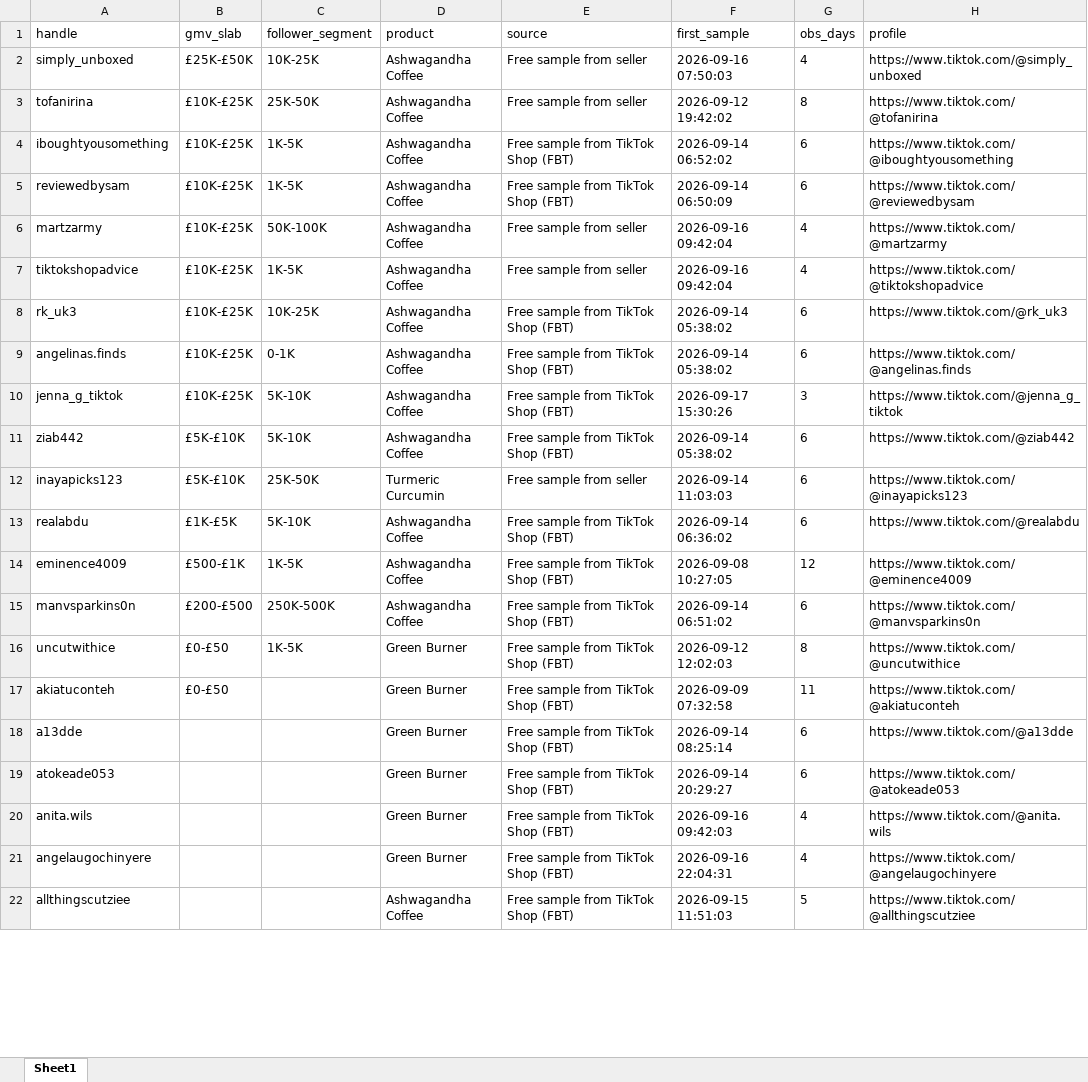
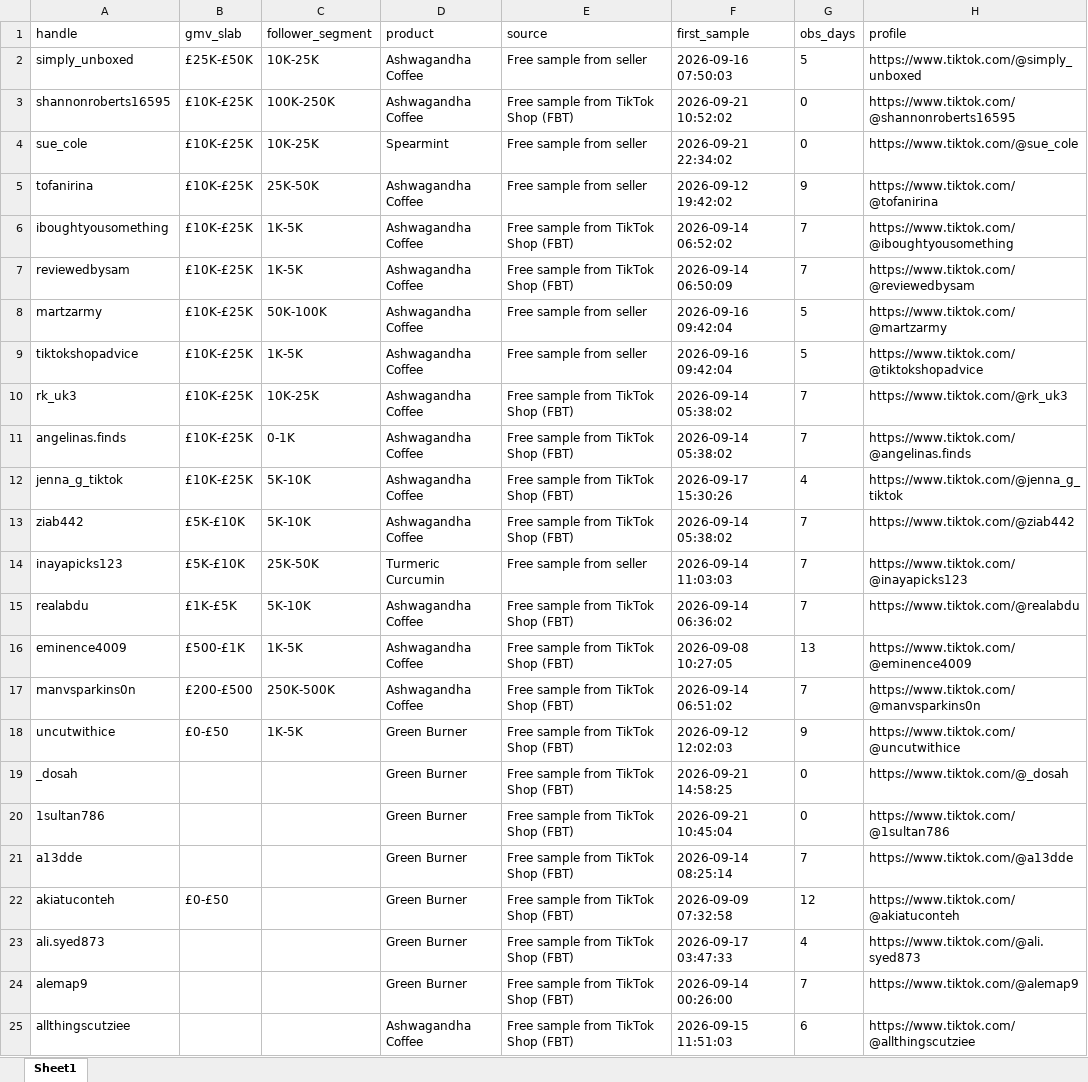
Before and after one commit to aviralgarg-commits/vahdam-sampling-dashboard, an Excel workbook: chase_list.xlsx, sheet Sheet1, drawn as a sheet; only a part is shown; values as stored, in another font and other column widths than the file's, no borders; removed rows and columns are numbered as before the commit, all else as after; the diff covers the shown part only; the diff names each change by its address in the sheet, - before the commit and + after, or states it on an @@ line.

```diff
--- a/chase_list.xlsx (sheet Sheet1)
+++ b/chase_list.xlsx (sheet Sheet1)
-G2 (obs_days): 4
+G2 (obs_days): 5
+row 3: shannonroberts16595 | £10K-£25K | 100K-250K | Ashwagandha Coffee | Free sample from TikTok Shop (FBT) | 2026-09-21 10:52:02 | 0 | https://www.tiktok.com/@shannonroberts16595
+row 4: sue_cole | £10K-£25K | 10K-25K | Spearmint | Free sample from seller | 2026-09-21 22:34:02 | 0 | https://www.tiktok.com/@sue_cole
-G5 (obs_days): 8
+G5 (obs_days): 9
-G6:G7 (obs_days): 6
+G6:G7 (obs_days): 7
-G8:G9 (obs_days): 4
+G8:G9 (obs_days): 5
-G10:G11 (obs_days): 6
+G10:G11 (obs_days): 7
-G12 (obs_days): 3
+G12 (obs_days): 4
-G13:G15 (obs_days): 6
+G13:G15 (obs_days): 7
-G16 (obs_days): 12
+G16 (obs_days): 13
-G17 (obs_days): 6
+G17 (obs_days): 7
-G18 (obs_days): 8
+G18 (obs_days): 9
+row 19: _dosah |  |  | Green Burner | Free sample from TikTok Shop (FBT) | 2026-09-21 14:58:25 | 0 | https://www.tiktok.com/@_dosah
+row 20: 1sultan786 |  |  | Green Burner | Free sample from TikTok Shop (FBT) | 2026-09-21 10:45:04 | 0 | https://www.tiktok.com/@1sultan786
+row 21: a13dde |  |  | Green Burner | Free sample from TikTok Shop (FBT) | 2026-09-14 08:25:14 | 7 | https://www.tiktok.com/@a13dde
-G22 (obs_days): 11
+G22 (obs_days): 12
-row 18: a13dde |  |  | Green Burner | Free sample from TikTok Shop (FBT) | 2026-09-14 08:25:14 | 6 | https://www.tiktok.com/@a13dde
-row 19: atokeade053 |  |  | Green Burner | Free sample from TikTok Shop (FBT) | 2026-09-14 20:29:27 | 6 | https://www.tiktok.com/@atokeade053
-A23 (handle): anita.wils
+A23 (handle): ali.syed873
-F23 (first_sample): 2026-09-16 09:42:03
+F23 (first_sample): 2026-09-17 03:47:33
-H23 (profile): https://www.tiktok.com/@anita.wils
+H23 (profile): https://www.tiktok.com/@ali.syed873
-row 21: angelaugochinyere |  |  | Green Burner | Free sample from TikTok Shop (FBT) | 2026-09-16 22:04:31 | 4 | https://www.tiktok.com/@angelaugochinyere
+row 24: alemap9 |  |  | Green Burner | Free sample from TikTok Shop (FBT) | 2026-09-14 00:26:00 | 7 | https://www.tiktok.com/@alemap9
-G25 (obs_days): 5
+G25 (obs_days): 6
```
Also changed, not shown: other rows of this sheet, daily_ethnicity_mix.xlsx, daily_product_units.xlsx, 12 other files.
